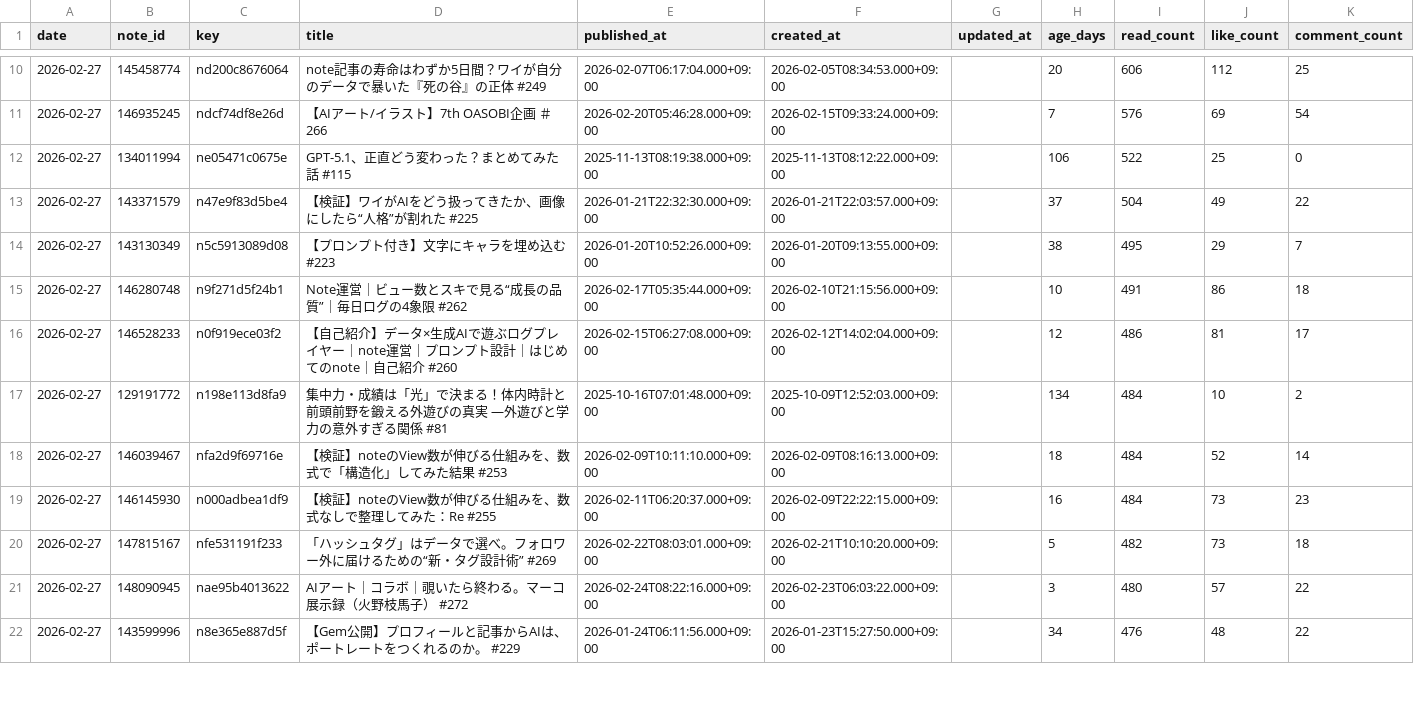
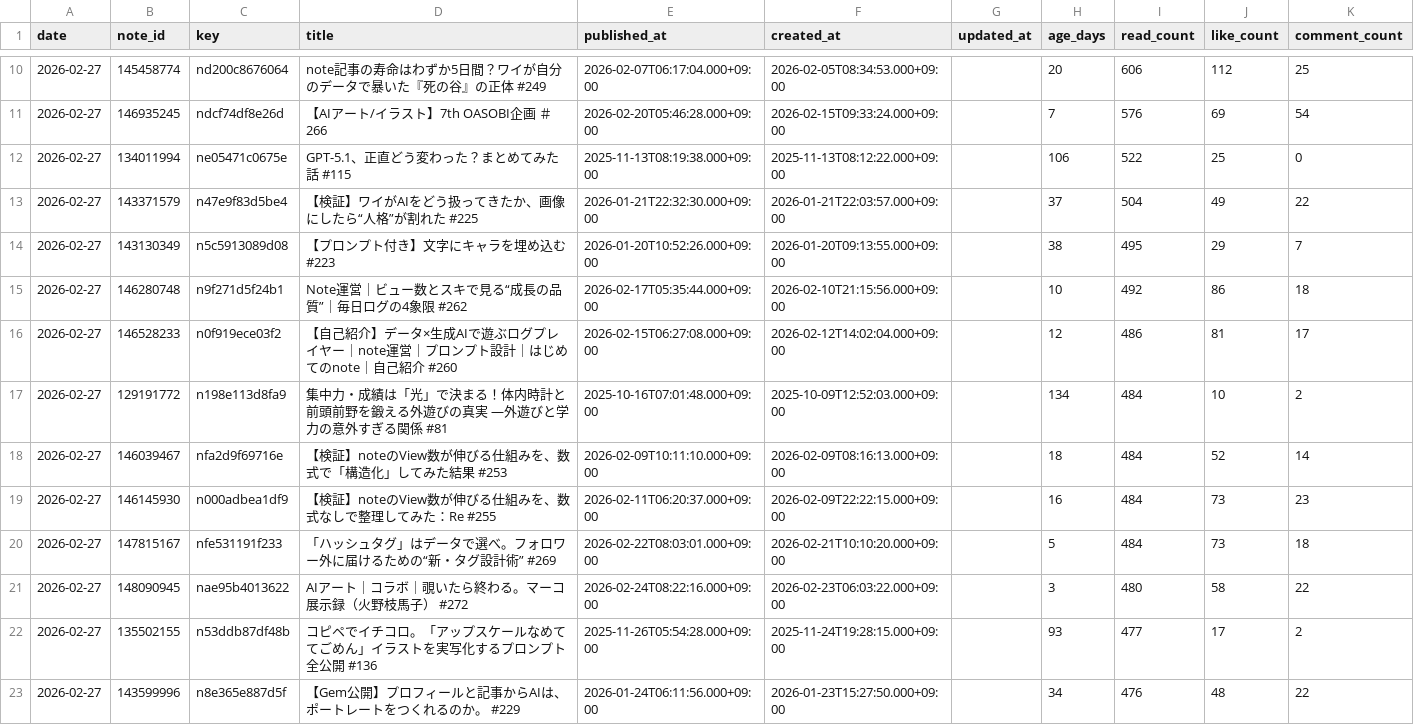
Before and after one commit to Goo-dev0505/note-stats-tracker, a CSV file: data/articles.csv, drawn as a sheet; only a part is shown, gaps mark what is left out; the diff covers the shown part only.

```diff
--- a/data/articles.csv
+++ b/data/articles.csv
@@ -14,3 +14,3 @@ date,note_id,key,title,published_at,created_at,updated_at,age_days,read_count,li
 2026-02-27,143130349,n5c5913089d08,【プロンプト付き】文字にキャラを埋め込む #223,2026-01-20T10:52:26.000+09:00,2026-01-20T09:13:55.000+09:00,,38,495,29,7
-2026-02-27,146280748,n9f271d5f24b1,Note運営｜ビュー数とスキで見る“成長の品質”｜毎日ログの4象限 #262,2026-02-17T05:35:44.000+09:00,2026-02-10T21:15:56.000+09:00,,10,491,86,18
+2026-02-27,146280748,n9f271d5f24b1,Note運営｜ビュー数とスキで見る“成長の品質”｜毎日ログの4象限 #262,2026-02-17T05:35:44.000+09:00,2026-02-10T21:15:56.000+09:00,,10,492,86,18
 2026-02-27,146528233,n0f919ece03f2,【自己紹介】データ×生成AIで遊ぶログプレイヤー｜note運営｜プロンプト設計｜はじめてのnote｜自己紹介 #260,2026-02-15T06:27:08.000+09:00,2026-02-12T14:02:04.000+09:00,,12,486,81,17
@@ -19,4 +19,5 @@ date,note_id,key,title,published_at,created_at,updated_at,age_days,read_count,li
 2026-02-27,146145930,n000adbea1df9,【検証】noteのView数が伸びる仕組みを、数式なしで整理してみた：Re #255,2026-02-11T06:20:37.000+09:00,2026-02-09T22:22:15.000+09:00,,16,484,73,23
-2026-02-27,147815167,nfe531191f233,「ハッシュタグ」はデータで選べ。フォロワー外に届けるための“新・タグ設計術” #269,2026-02-22T08:03:01.000+09:00,2026-02-21T10:10:20.000+09:00,,5,482,73,18
-2026-02-27,148090945,nae95b4013622,AIアート｜コラボ｜覗いたら終わる。マーコ展示録（火野枝馬子） #272,2026-02-24T08:22:16.000+09:00,2026-02-23T06:03:22.000+09:00,,3,480,57,22
+2026-02-27,147815167,nfe531191f233,「ハッシュタグ」はデータで選べ。フォロワー外に届けるための“新・タグ設計術” #269,2026-02-22T08:03:01.000+09:00,2026-02-21T10:10:20.000+09:00,,5,484,73,18
+2026-02-27,148090945,nae95b4013622,AIアート｜コラボ｜覗いたら終わる。マーコ展示録（火野枝馬子） #272,2026-02-24T08:22:16.000+09:00,2026-02-23T06:03:22.000+09:00,,3,480,58,22
+2026-02-27,135502155,n53ddb87df48b,コピペでイチコロ。「アップスケールなめててごめん」イラストを実写化するプロンプト全公開  #136,2025-11-26T05:54:28.000+09:00,2025-11-24T19:28:15.000+09:00,,93,477,17,2
 2026-02-27,143599996,n8e365e887d5f,【Gem公開】プロフィールと記事からAIは、ポートレートをつくれるのか。 #229,2026-01-24T06:11:56.000+09:00,2026-01-23T15:27:50.000+09:00,,34,476,48,22
```
Also changed, not shown: 6 added rows, 7 removed rows and 13 edited cells elsewhere in this file, 1 other file.
